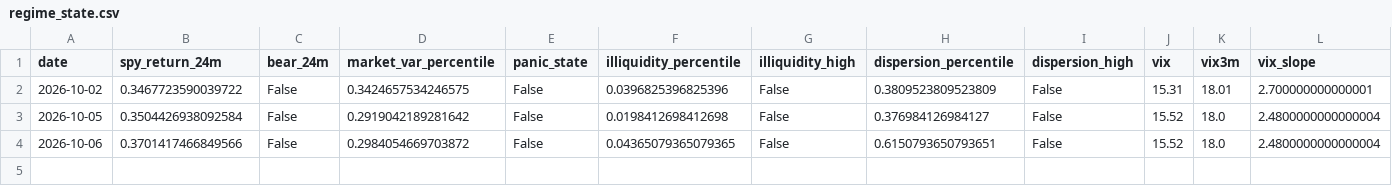
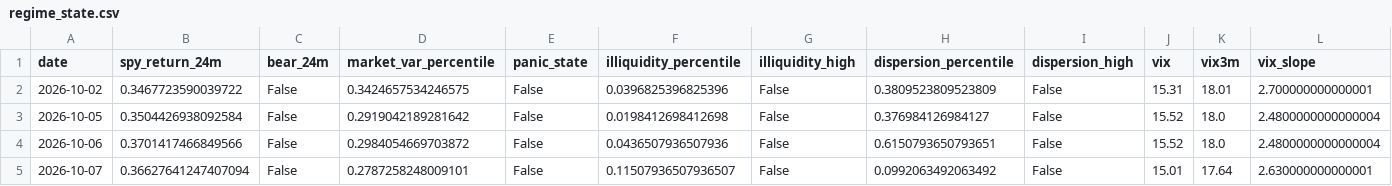
Before and after one commit to Raskull-ux/Options-Bot-Prototype, a CSV file: data/regime_state.csv, drawn as a sheet; only a part is shown; rows hold the shown columns only; the diff names each change by its address in the sheet, - before the commit and + after, or states it on an @@ line.

```diff
--- a/data/regime_state.csv
+++ b/data/regime_state.csv
-F4 (illiquidity_percentile): 0.04365079365079365
+F4 (illiquidity_percentile): 0.0436507936507936
+row 5: 2026-10-07 | 0.36627641247407094 | False | 0.2787258248009101 | False | 0.11507936507936507 | False | 0.0992063492063492 | False | 15.01 | 17.64 | 2.630000000000001
```
Also changed, not shown: data/collector_run_log.csv, data/earnings_calendar.csv, 7 other files.
